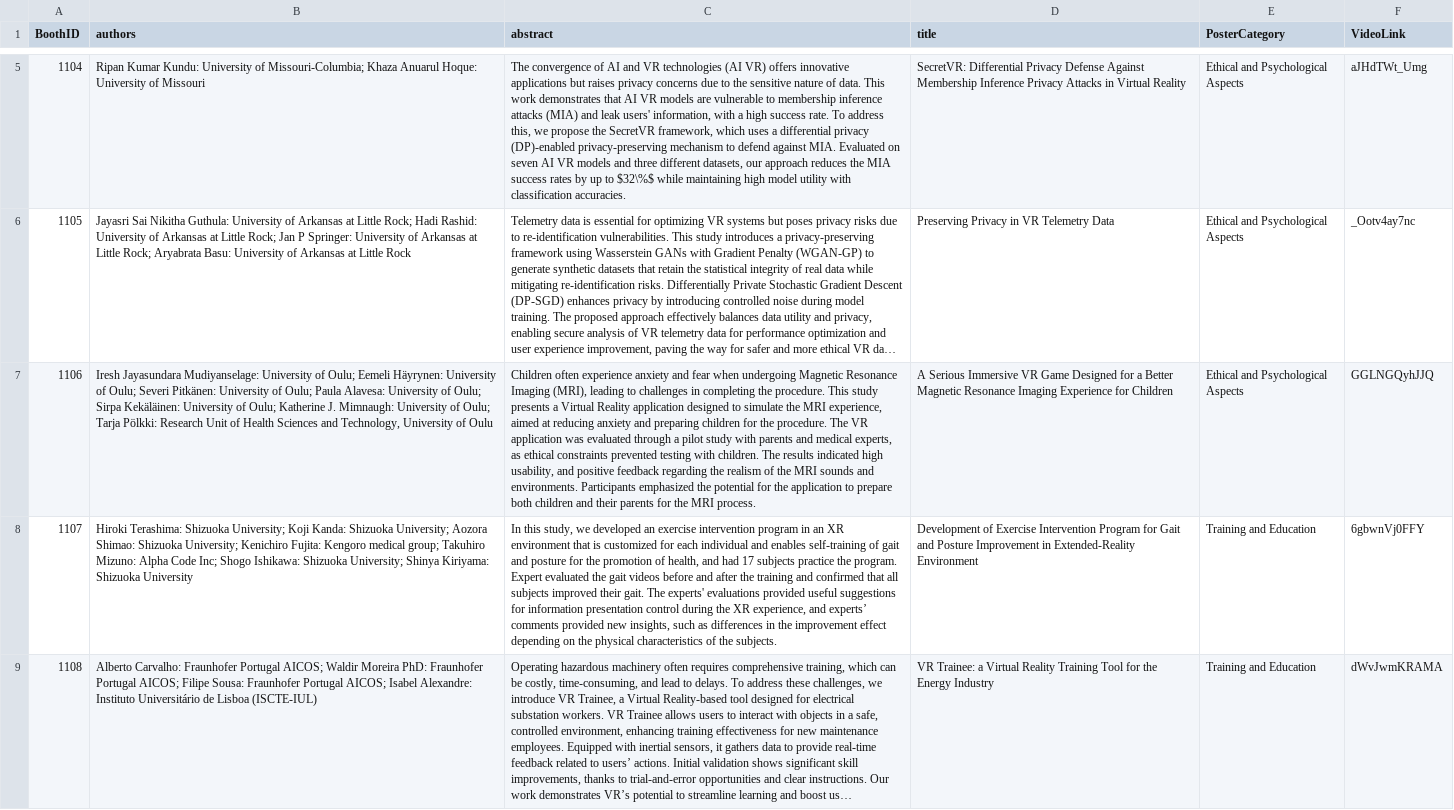
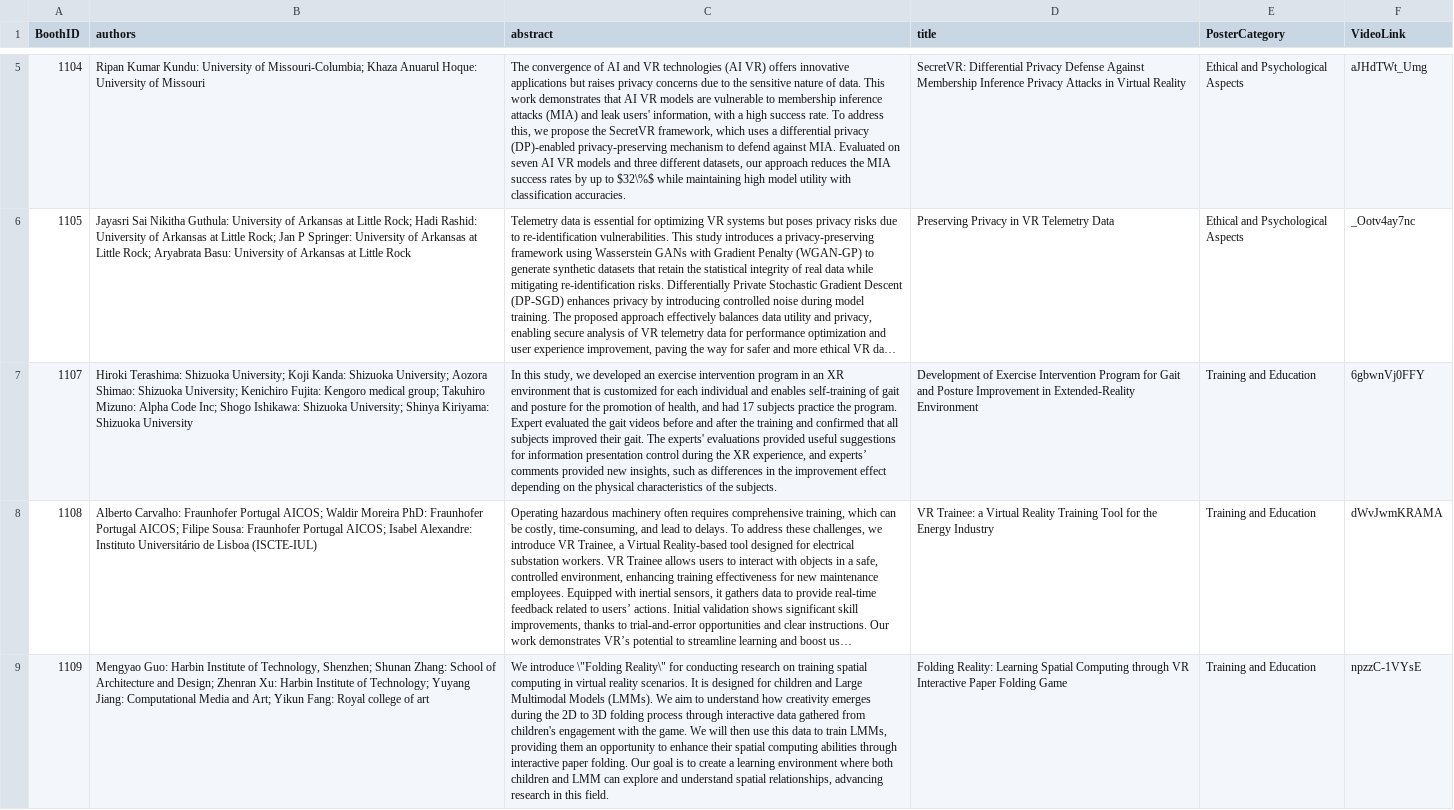
Before and after one commit to ieeevr/2027, a CSV file: _data/postersTuesday.csv, drawn as a sheet; only a part is shown, gaps mark what is left out; the shorter side is filled out with more unchanged rows; long unchanged cells end in …; removed rows and columns are numbered as before the commit, all else as after; the diff covers the shown part only; the diff names each change by its address in the sheet, - before the commit and + after, or states it on an @@ line.

Commit message:
Update postersTuesday.csv

```diff
--- a/_data/postersTuesday.csv
+++ b/_data/postersTuesday.csv
-row 7: 1106 | Iresh Jayasundara Mudiyanselage: University of Oulu; Eemeli Häyrynen: University of Oulu; Severi Pitkänen: University of Oulu; Paula Alavesa: University of Oulu; Sirpa Kekäläinen: University of Oulu; Katherine J. Mimnaugh: University of Oulu; Tarja Pölkki: Research Unit of Health Sciences and Technology, University of Oulu | Children often experience anxiety and fear when undergoing Magnetic Resonance Imaging (MRI), leading to challenges in completing the procedure. This study presents a Virtual Reality application designed to simulate the MRI experience, aimed at reducing anxiety and preparing children for the procedure. The VR application was evaluated through a pilot study with parents and medical experts, as ethical constraints prevented testing with children. The results indicated high usability, and positive feedback regarding the realism of the MRI sounds and environments. Participants emphasized the potential for the application to prepare both children and their parents for the MRI process. | A Serious Immersive VR Game Designed for a Better Magnetic Resonance Imaging Experience for Children | Ethical and Psychological Aspects | GGLNGQyhJJQ
```
Also changed, not shown: 1 added row elsewhere in this file.
